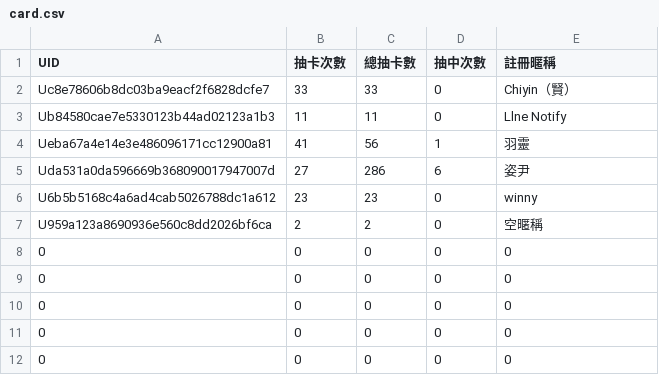
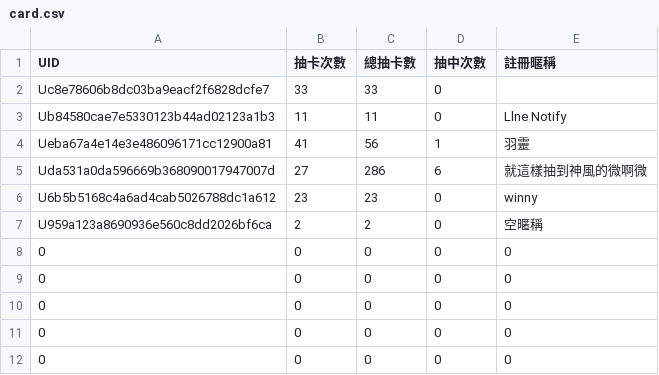
Before and after one commit to winnychenn/line-bot-python, a CSV file: card.csv, drawn as a sheet; only a part is shown.

```diff
--- a/card.csv
+++ b/card.csv
@@ -1,6 +1,6 @@
 UID,抽卡次數,總抽卡數,抽中次數,註冊暱稱
-Uc8e78606b8dc03ba9eacf2f6828dcfe7,33,33,0,Chiyin（賢）
+Uc8e78606b8dc03ba9eacf2f6828dcfe7,33,33,0,
 Ub84580cae7e5330123b44ad02123a1b3,11,11,0,Llne Notify
 Ueba67a4e14e3e486096171cc12900a81,41,56,1,羽靈
-Uda531a0da596669b368090017947007d,27,286,6,姿尹
+Uda531a0da596669b368090017947007d,27,286,6,就這樣抽到神風的微啊微
 U6b5b5168c4a6ad4cab5026788dc1a612,23,23,0,winny
```
Also changed, not shown: 4 other files.
